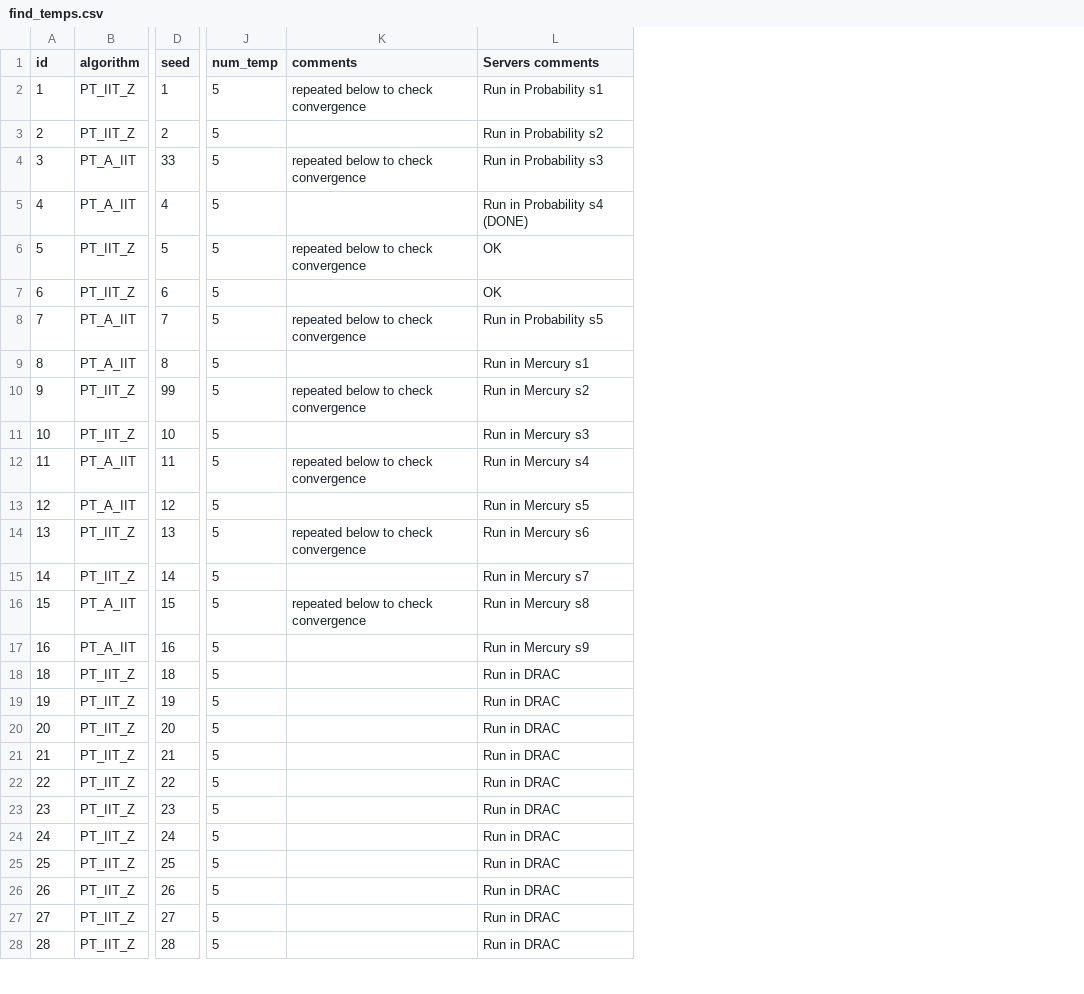
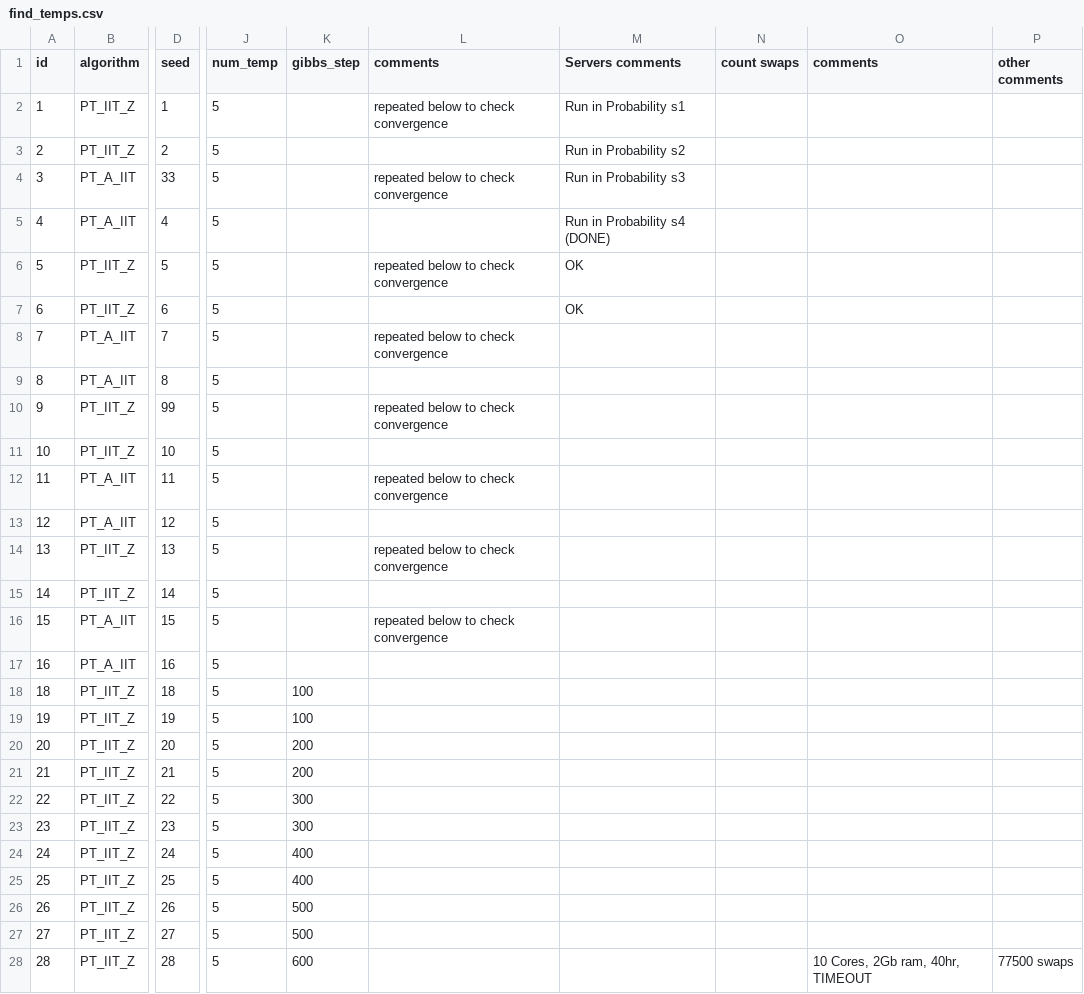
Before and after one commit to RAlexVa/paper_iit_pt, a CSV file: results/find_temps.csv, drawn as a sheet; only a part is shown, gaps mark what is left out; addresses are those after the commit; the diff covers the shown part only; the diff names each change by its address in the sheet, - before the commit and + after, or states it on an @@ line.

Commit message:
preparing for new runs

```diff
--- a/results/find_temps.csv
+++ b/results/find_temps.csv
+column K (gibbs_step), rows 18-28: 100 | 100 | 200 | 200 | 300 | 300 | 400 | 400 | 500 | 500 | 600
+column N (count swaps), empty
+column O (comments), row 28: 10 Cores, 2Gb ram, 40hr, TIMEOUT
+column P (other comments), row 28: 77500 swaps
-M8 (Servers comments): Run in Probability s5
+M8 (Servers comments): (empty)
-M9 (Servers comments): Run in Mercury s1
+M9 (Servers comments): (empty)
-M10 (Servers comments): Run in Mercury s2
+M10 (Servers comments): (empty)
-M11 (Servers comments): Run in Mercury s3
+M11 (Servers comments): (empty)
-M12 (Servers comments): Run in Mercury s4
+M12 (Servers comments): (empty)
-M13 (Servers comments): Run in Mercury s5
+M13 (Servers comments): (empty)
-M14 (Servers comments): Run in Mercury s6
+M14 (Servers comments): (empty)
-M15 (Servers comments): Run in Mercury s7
+M15 (Servers comments): (empty)
-M16 (Servers comments): Run in Mercury s8
+M16 (Servers comments): (empty)
-M17 (Servers comments): Run in Mercury s9
+M17 (Servers comments): (empty)
-M18:M28 (Servers comments): Run in DRAC
+M18:M28 (Servers comments): (empty)
```
Also changed, not shown: 2 added rows and 9 edited cells elsewhere in this file.
